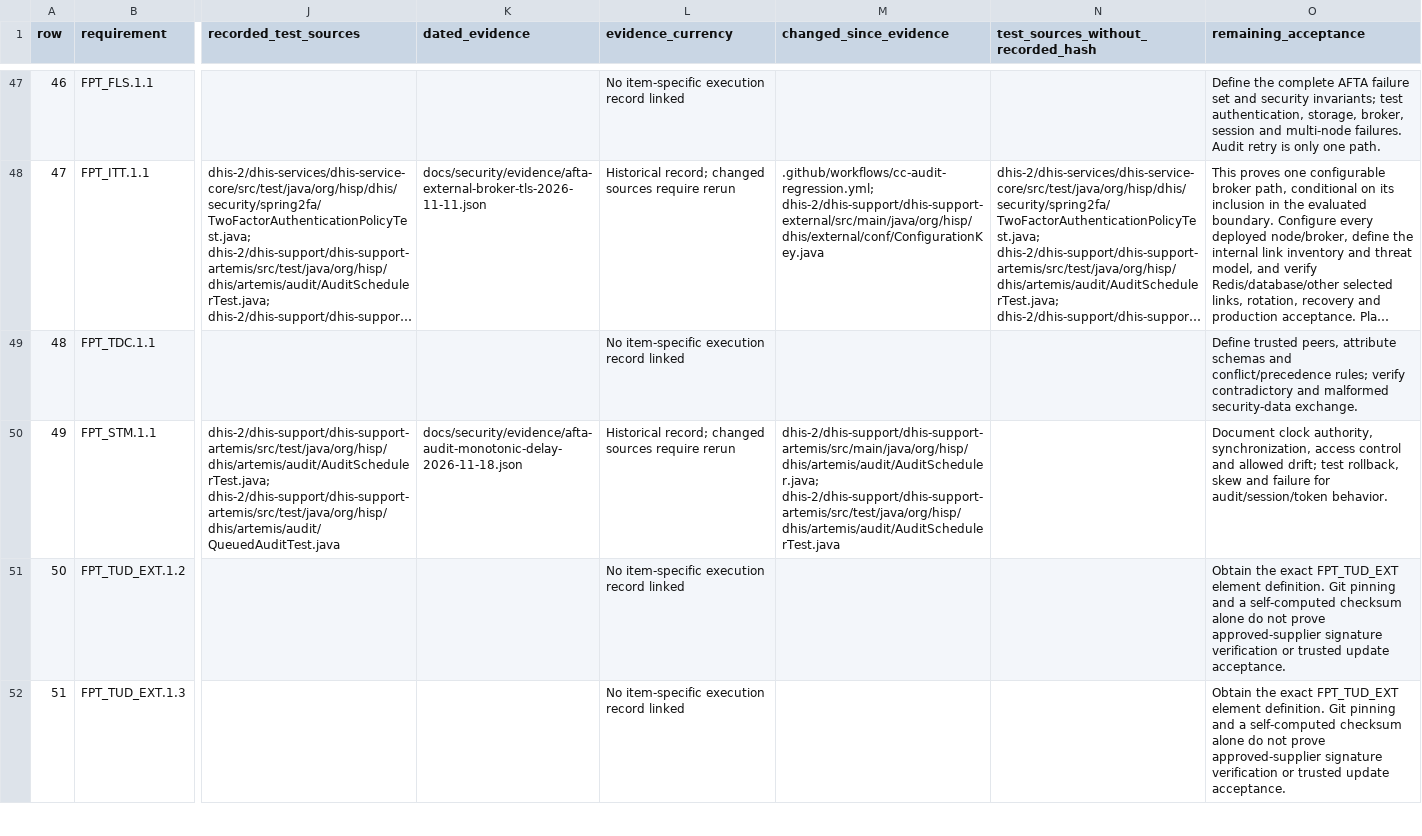
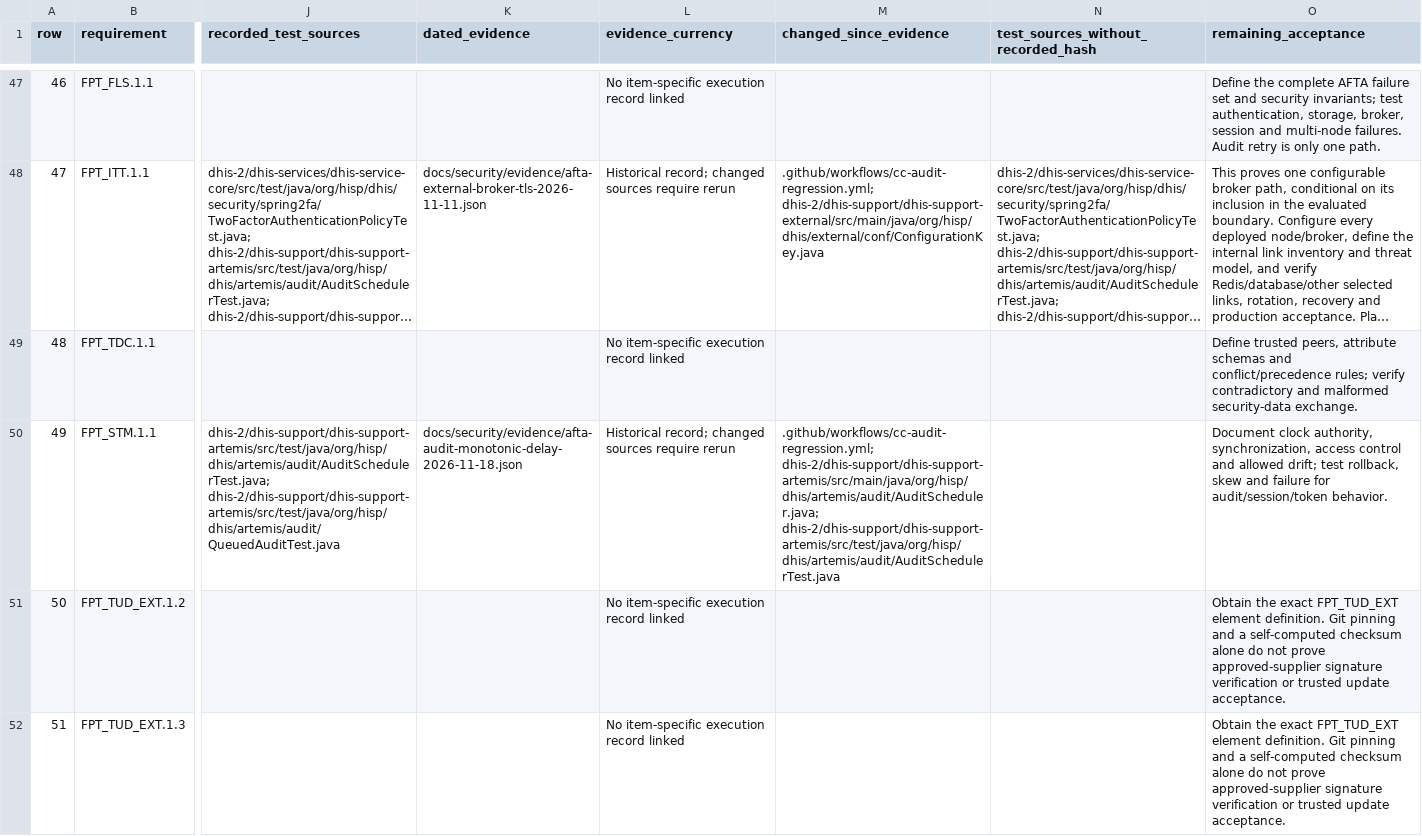
Before and after one commit to PardasHealth/dhis2-core, a CSV file: docs/security/common-criteria/afta-requirement-traceability.csv, drawn as a sheet; only a part is shown, gaps mark what is left out; long unchanged cells end in …; the diff covers the shown part only; the diff names each change by its address in the sheet, - before the commit and + after, or states it on an @@ line.

Commit message:
docs(afta): trace audit destination recovery and refresh progress

```diff
--- a/docs/security/common-criteria/afta-requirement-traceability.csv
+++ b/docs/security/common-criteria/afta-requirement-traceability.csv
-M50 (changed_since_evidence): dhis-2/dhis-support/dhis-support-artemis/src/main/java/org/hisp/dhis/artemis/audit/AuditScheduler.java; dhis-2/dhis-support/dhis-support-artemis/src/test/java/org/hisp/dhis/artemis/audit/AuditSchedulerTest.java
+M50 (changed_since_evidence): .github/workflows/cc-audit-regression.yml; dhis-2/dhis-support/dhis-support-artemis/src/main/java/org/hisp/dhis/artemis/audit/AuditScheduler.java; dhis-2/dhis-support/dhis-support-artemis/src/test/java/org/hisp/dhis/artemis/audit/AuditSchedulerTest.java
```
Also changed, not shown: 6 edited cells elsewhere in this file, docs/security/common-criteria/afta-selected-requirements-review.csv, 15 other files.
